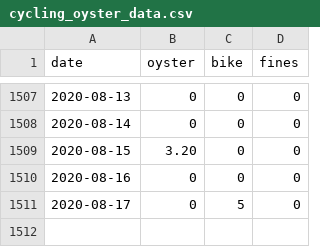
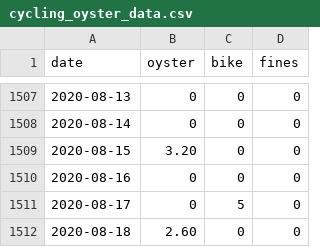
Before and after one commit to evanodell/cycling-v-oyster, a CSV file: cycling_oyster_data.csv, drawn as a sheet; only a part is shown, gaps mark what is left out; the diff names each change by its address in the sheet, - before the commit and + after, or states it on an @@ line.

```diff
--- a/cycling_oyster_data.csv
+++ b/cycling_oyster_data.csv
+row 1512: 2020-08-18 | 2.60 | 0 | 0
```
Also changed, not shown: 2 other files.
